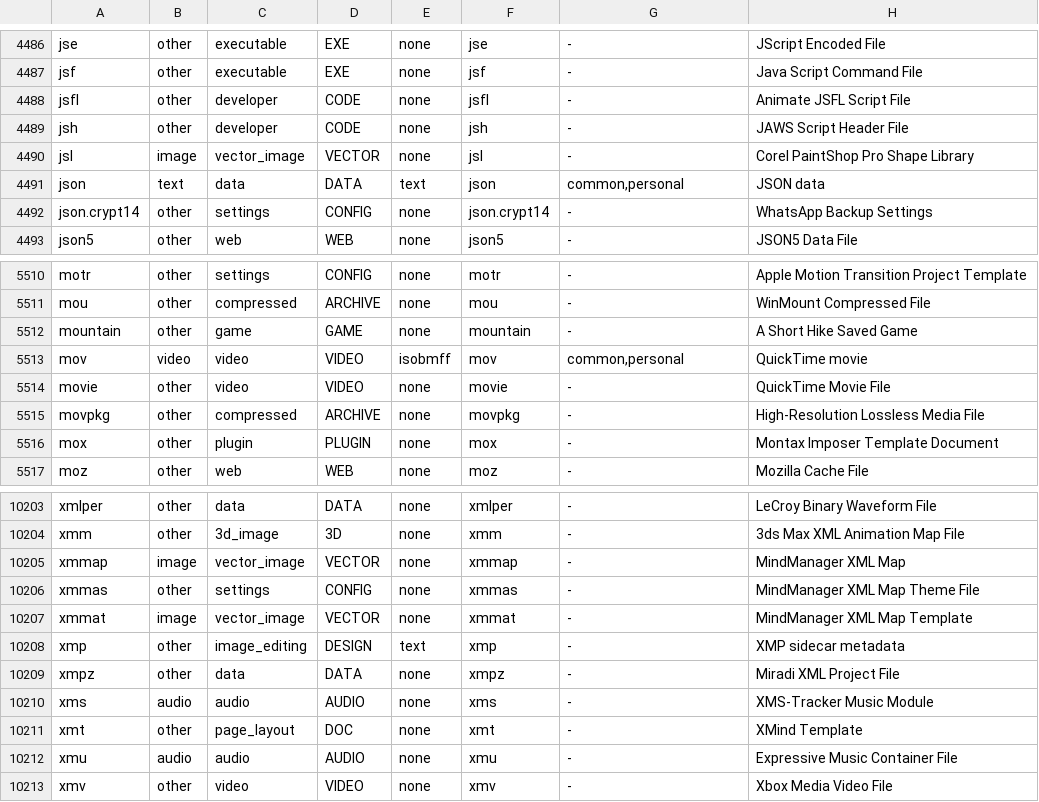
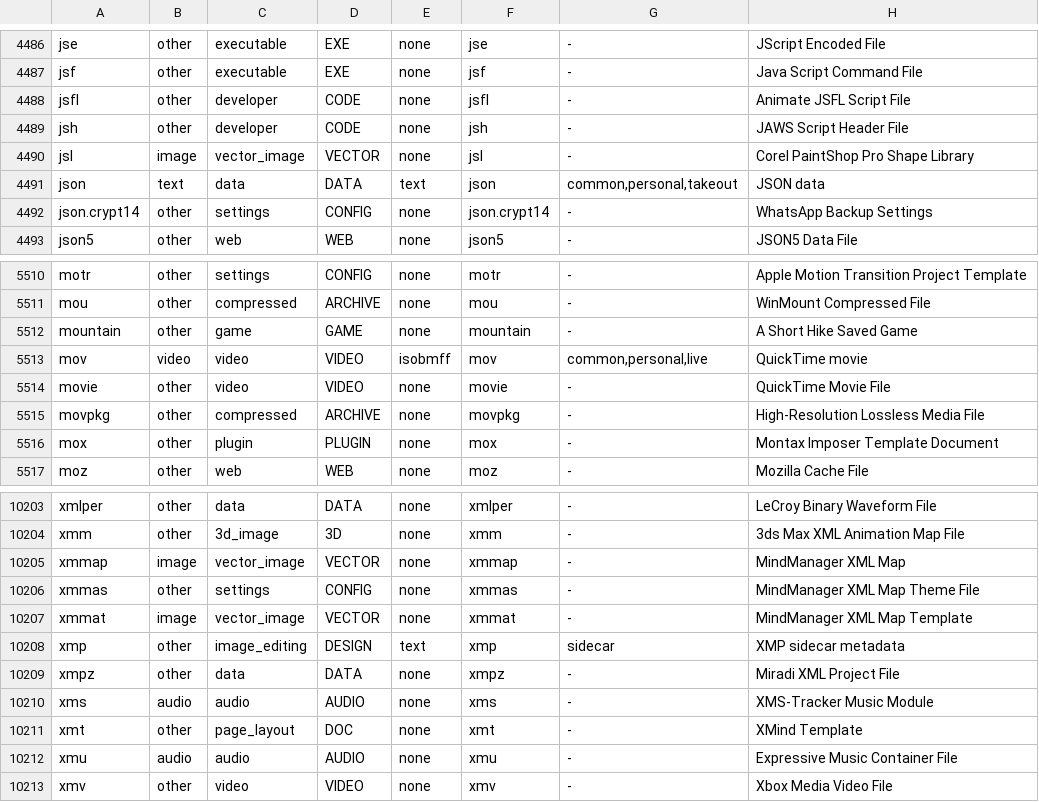
Before and after one commit to mauriziofonte/onefold, a TSV file: internal/kinds/types.tsv, drawn as a sheet; only a part is shown, gaps mark what is left out; the diff covers the shown part only.

Commit message:
feat: keep sidecars and Live Photo videos with their photo
Maurizio Fonte

```diff
--- a/internal/kinds/types.tsv
+++ b/internal/kinds/types.tsv
@@ -4490,3 +4490,3 @@ jsh	other	developer	CODE	none	jsh	-	JAWS Script Header File
 jsl	image	vector_image	VECTOR	none	jsl	-	Corel PaintShop Pro Shape Library
-json	text	data	DATA	text	json	common,personal	JSON data
+json	text	data	DATA	text	json	common,personal,takeout	JSON data
 json.crypt14	other	settings	CONFIG	none	json.crypt14	-	WhatsApp Backup Settings
@@ -5512,3 +5512,3 @@ mou	other	compressed	ARCHIVE	none	mou	-	WinMount Compressed File
 mountain	other	game	GAME	none	mountain	-	A Short Hike Saved Game
-mov	video	video	VIDEO	isobmff	mov	common,personal	QuickTime movie
+mov	video	video	VIDEO	isobmff	mov	common,personal,live	QuickTime movie
 movie	other	video	VIDEO	none	movie	-	QuickTime Movie File
@@ -10207,3 +10207,3 @@ xmmas	other	settings	CONFIG	none	xmmas	-	MindManager XML Map Theme File
 xmmat	image	vector_image	VECTOR	none	xmmat	-	MindManager XML Map Template
-xmp	other	image_editing	DESIGN	text	xmp	-	XMP sidecar metadata
+xmp	other	image_editing	DESIGN	text	xmp	sidecar	XMP sidecar metadata
 xmpz	other	data	DATA	none	xmpz	-	Miradi XML Project File
```
Also changed, not shown: 8 edited cells elsewhere in this file, 33 other files.
